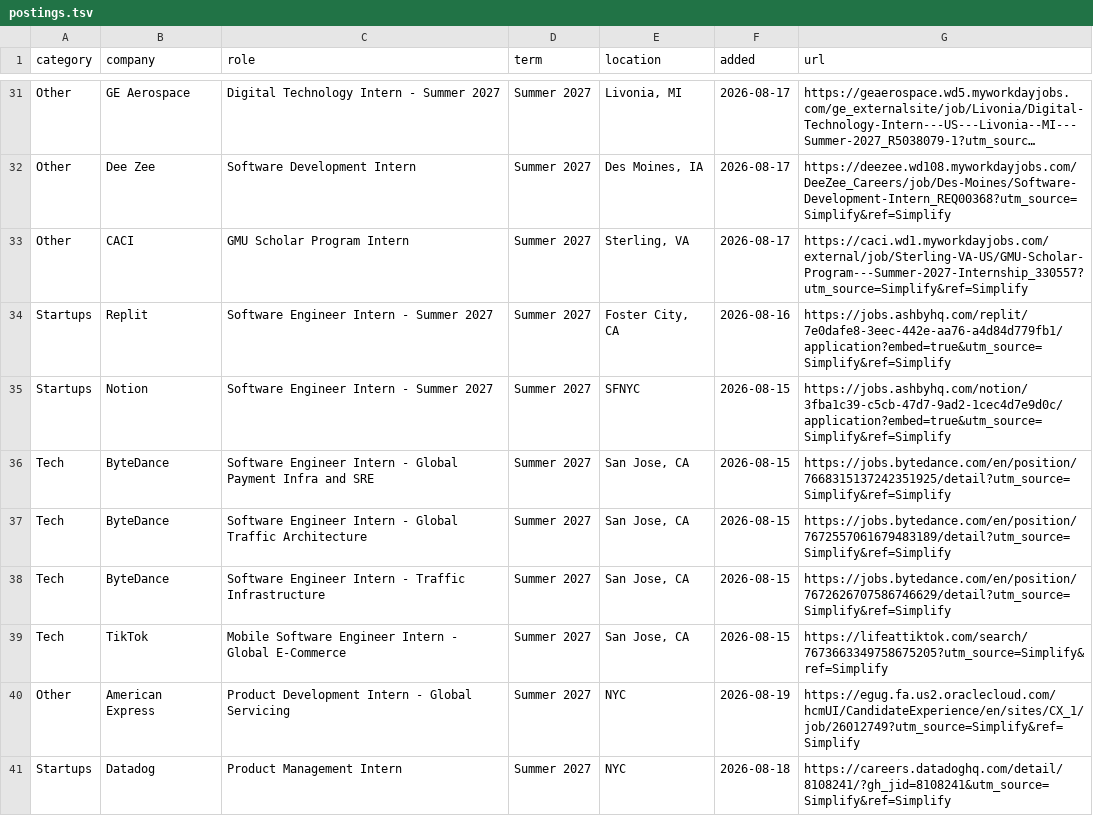
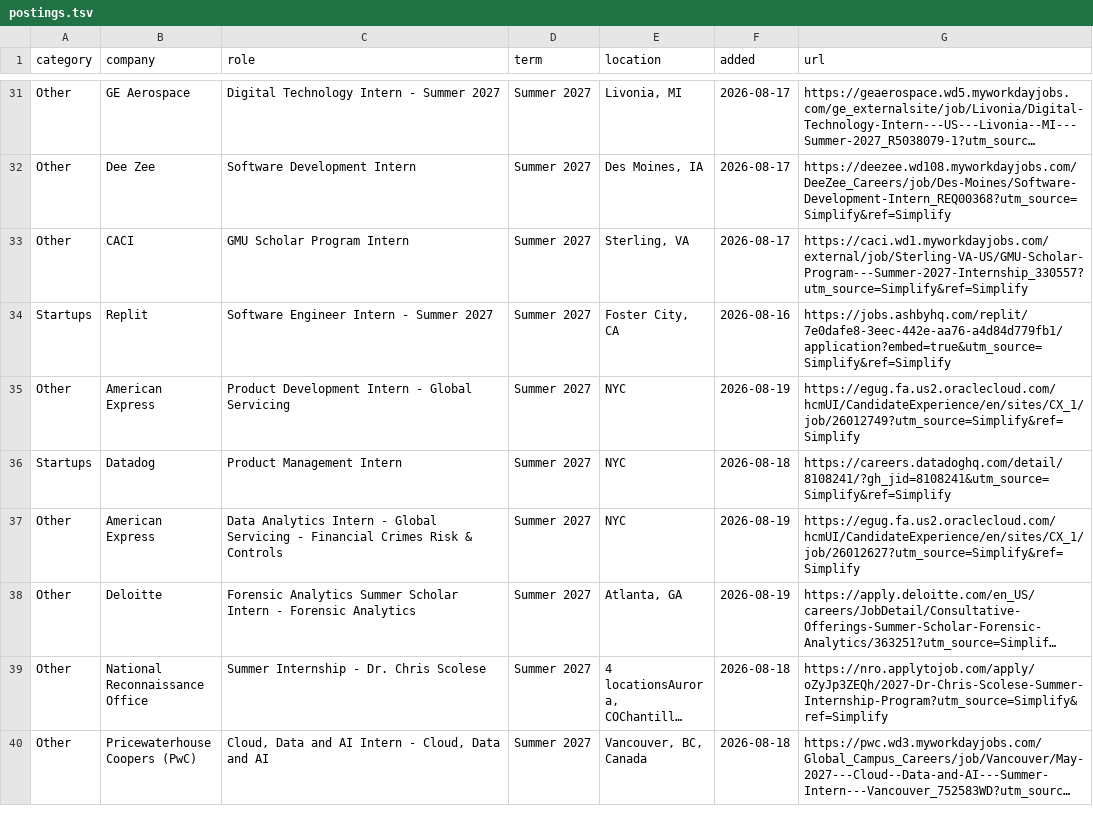
Before and after one commit to IanLeung12/2027-SWE-Intern-Postings, a TSV file: data/postings.tsv, drawn as a sheet; only a part is shown, gaps mark what is left out; the shorter side is filled out with more unchanged rows; long unchanged cells end in …; the diff covers the shown part only; the diff names each change by its address in the sheet, - before the commit and + after, or states it on an @@ line.

```diff
--- a/data/postings.tsv
+++ b/data/postings.tsv
-row 35: Startups | Notion | Software Engineer Intern - Summer 2027 | Summer 2027 | SFNYC | 2026-08-15 | https://jobs.ashbyhq.com/notion/3fba1c39-c5cb-47d7-9ad2-1cec4d7e9d0c/application?embed=true&utm_source=Simplify&ref=Simplify
-row 36: Tech | ByteDance | Software Engineer Intern - Global Payment Infra and SRE | Summer 2027 | San Jose, CA | 2026-08-15 | https://jobs.bytedance.com/en/position/7668315137242351925/detail?utm_source=Simplify&ref=Simplify
-row 37: Tech | ByteDance | Software Engineer Intern - Global Traffic Architecture | Summer 2027 | San Jose, CA | 2026-08-15 | https://jobs.bytedance.com/en/position/7672557061679483189/detail?utm_source=Simplify&ref=Simplify
-row 38: Tech | ByteDance | Software Engineer Intern - Traffic Infrastructure | Summer 2027 | San Jose, CA | 2026-08-15 | https://jobs.bytedance.com/en/position/7672626707586746629/detail?utm_source=Simplify&ref=Simplify
-row 39: Tech | TikTok | Mobile Software Engineer Intern - Global E-Commerce | Summer 2027 | San Jose, CA | 2026-08-15 | https://lifeattiktok.com/search/7673663349758675205?utm_source=Simplify&ref=Simplify
```
Also changed, not shown: 11 removed rows elsewhere in this file, 2 other files.
